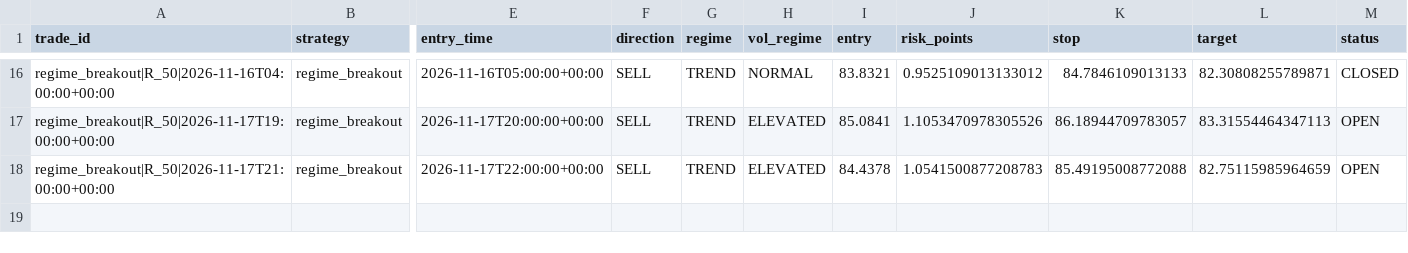
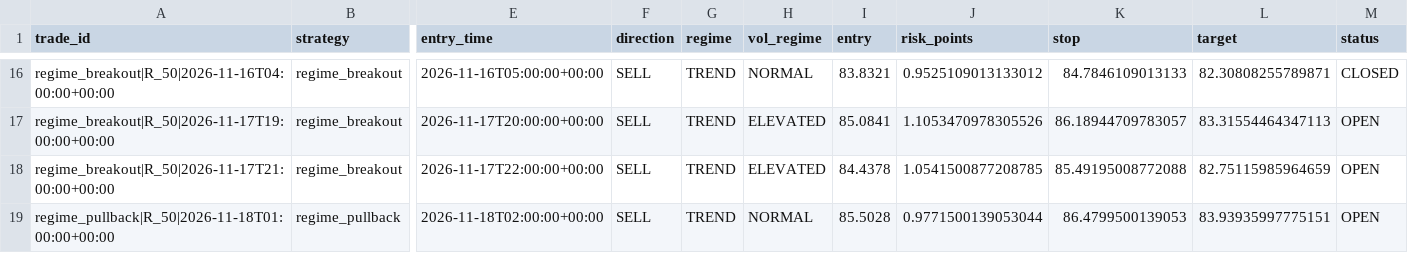
Before and after one commit to jbnikky13/MercuryEdge, a CSV file: research_data/deriv-shadow-paper/ledger.csv, drawn as a sheet; only a part is shown, gaps mark what is left out; rows hold the shown columns only; the diff names each change by its address in the sheet, - before the commit and + after, or states it on an @@ line.

```diff
--- a/research_data/deriv-shadow-paper/ledger.csv
+++ b/research_data/deriv-shadow-paper/ledger.csv
-J18 (risk_points): 1.0541500877208783
+J18 (risk_points): 1.0541500877208785
+row 19: regime_pullback|R_50|2026-11-18T01:00:00+00:00 | regime_pullback | 2026-11-18T02:00:00+00:00 | SELL | TREND | NORMAL | 85.5028 | 0.9771500139053044 | 86.4799500139053 | 83.93935997775151 | OPEN
```
